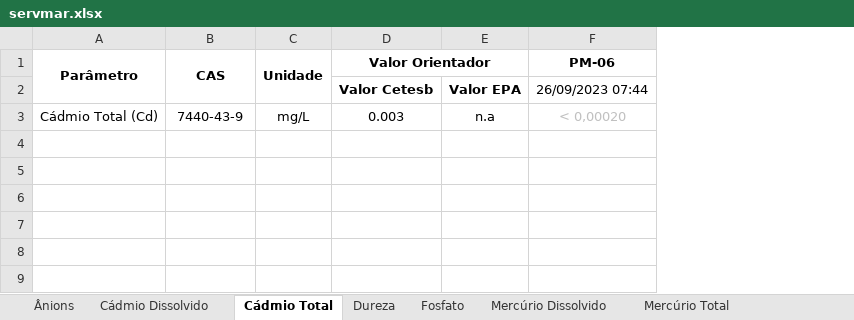
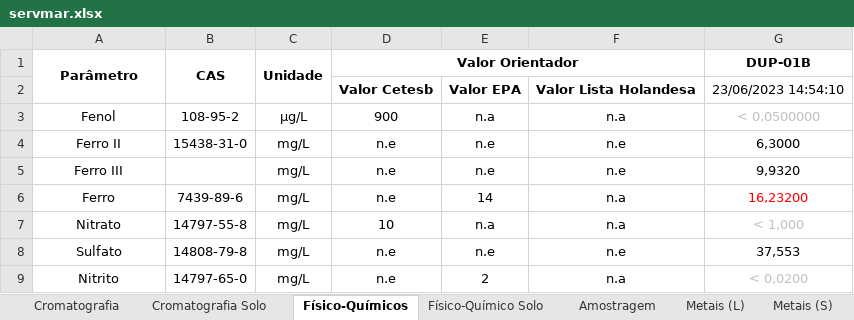
Before and after one commit to HenriqueCanhadas/ProjetoCanhadas, an Excel workbook: servmar.xlsx, sheet Físico-Químicos, drawn as a sheet; values as stored, in another font and other column widths than the file's, no borders; removed rows and columns are numbered as before the commit, all else as after; the diff names each change by its address in the sheet, - before the commit and + after, or states it on an @@ line.

```diff
--- a/servmar.xlsx (sheet Físico-Químicos)
+++ b/servmar.xlsx (sheet Físico-Químicos)
-sheet tab: Ânions
+sheet tab: Cromatografia
-sheet tab: Cádmio Dissolvido
+sheet tab: Cromatografia Solo
-sheet tab: Cádmio Total
+sheet tab: Físico-Químicos
-sheet tab: Dureza
+sheet tab: Físico-Químico Solo
-sheet tab: Fosfato
+sheet tab: Amostragem
-sheet tab: Mercúrio Dissolvido
+sheet tab: Metais (L)
-sheet tab: Mercúrio Total
+sheet tab: Metais (S)
-column F (PM-06), row 2: 26/09/2023 07:44
+column F, row 2: Valor Lista Holandesa
+column G (DUP-01B), row 2: 23/06/2023 14:54:10
-row 3: Cádmio Total (Cd) | 7440-43-9 | mg/L | 0.003 | n.a | < 0,00020
+row 3: Fenol | 108-95-2 | µg/L | 900 | n.a | n.a | < 0,0500000
+row 4: Ferro II | 15438-31-0 | mg/L | n.e | n.e | n.e | 6,3000
+row 5: Ferro III |  | mg/L | n.e | n.e | n.e | 9,9320
+row 6: Ferro | 7439-89-6 | mg/L | n.e | 14 | n.a | 16,23200
+row 7: Nitrato | 14797-55-8 | mg/L | 10 | n.a | n.a | < 1,000
+row 8: Sulfato | 14808-79-8 | mg/L | n.e | n.e | n.e | 37,553
+row 9: Nitrito | 14797-65-0 | mg/L | n.e | 2 | n.a | < 0,0200
```
Also changed, not shown: sheet Cromatografia, sheet Cromatografia Solo, sheet Metais (L), sheet Container Lab, sheet Metais (S), sheet Físico-Químico Solo, 1 more sheet, other sheet tabs, Tabelas Consulta/Banco de Dados/banco de dados - EUROFINS.xlsx, 10 other files.
